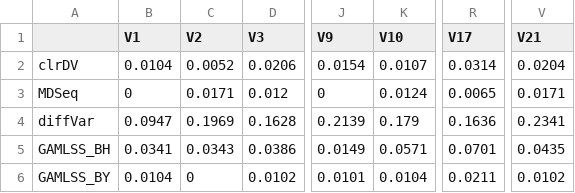
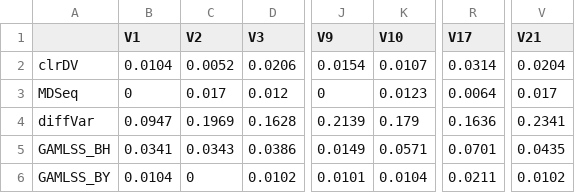
Before and after one commit to Divo-Lee/clrDV, a CSV file: The Results of Simulation Studies/DV_FDR_diabetes1_125.csv, drawn as a sheet; only a part is shown, gaps mark what is left out; the diff names each change by its address in the sheet, - before the commit and + after, or states it on an @@ line.

```diff
--- a/The Results of Simulation Studies/DV_FDR_diabetes1_125.csv
+++ b/The Results of Simulation Studies/DV_FDR_diabetes1_125.csv
-C3 (V2): 0.0171
+C3 (V2): 0.017
-K3 (V10): 0.0124
+K3 (V10): 0.0123
-R3 (V17): 0.0065
+R3 (V17): 0.0064
-V3 (V21): 0.0171
+V3 (V21): 0.017
```
Also changed, not shown: The Results of Simulation Studies/DV_FDR_diabetes1_200.csv, The Results of Simulation Studies/DV_FDR_diabetes1_250.csv, 9 other files.
